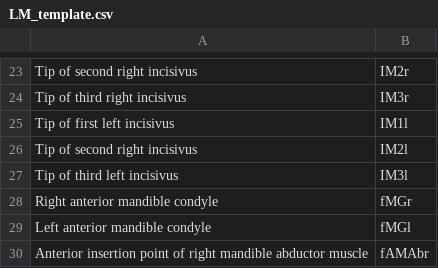
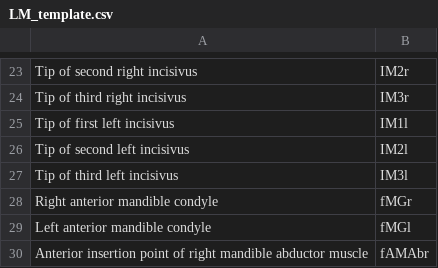
Before and after one commit to sginot/asym-real, a CSV file: data/LM_template.csv, drawn as a sheet; only a part is shown, gaps mark what is left out.

Commit message:
Commit 50: created 3D landmarks template from the schistocerca surface meshes. Added a new script specifically for some of the analyses suggested by reviewers

```diff
--- a/data/LM_template.csv
+++ b/data/LM_template.csv
@@ -25,3 +25,3 @@ Tip of third right incisivus,IM3r
 Tip of first left incisivus,IM1l
-Tip of second right incisivus,IM2l
+Tip of second left incisivus,IM2l
 Tip of third left incisivus,IM3l
```
Also changed, not shown: 10 other files.
